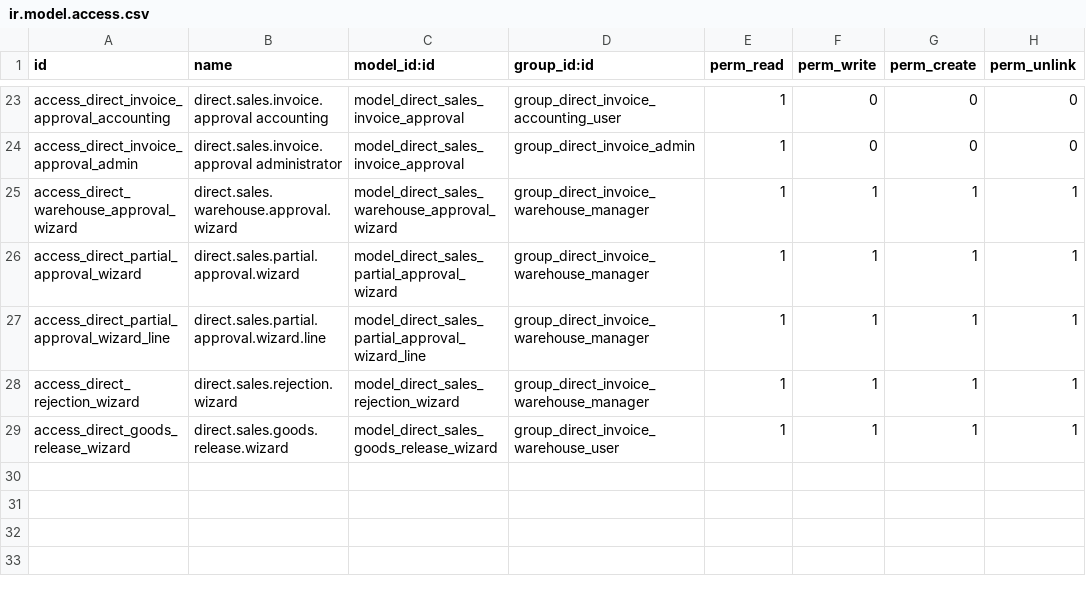
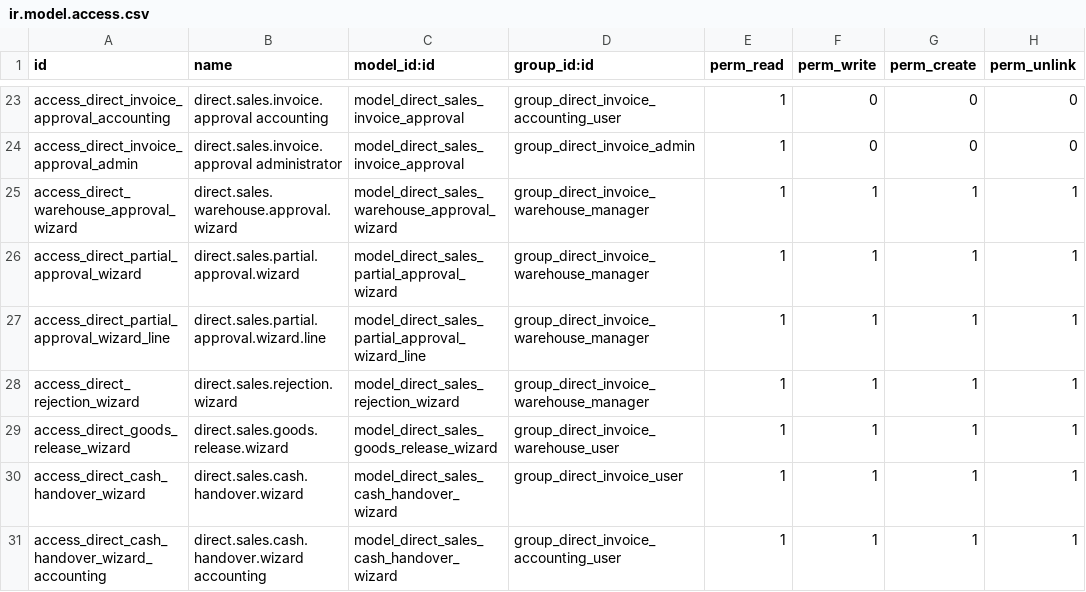
Before and after one commit to Anabtawi-Invest/Anabtawi-Group, a CSV file: anabtawi_direct_sales_invoice/security/ir.model.access.csv, drawn as a sheet; only a part is shown, gaps mark what is left out; the diff names each change by its address in the sheet, - before the commit and + after, or states it on an @@ line.

```diff
--- a/anabtawi_direct_sales_invoice/security/ir.model.access.csv
+++ b/anabtawi_direct_sales_invoice/security/ir.model.access.csv
+row 30: access_direct_cash_handover_wizard | direct.sales.cash.handover.wizard | model_direct_sales_cash_handover_wizard | group_direct_invoice_user | 1 | 1 | 1 | 1
+row 31: access_direct_cash_handover_wizard_accounting | direct.sales.cash.handover.wizard accounting | model_direct_sales_cash_handover_wizard | group_direct_invoice_accounting_user | 1 | 1 | 1 | 1
```
Also changed, not shown: 9 other files.
